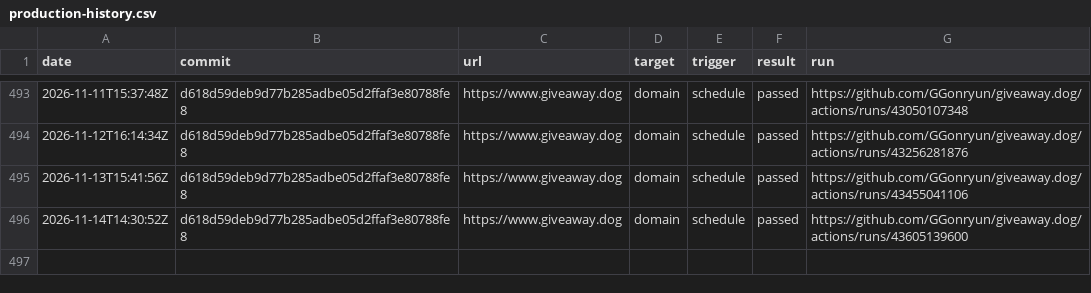
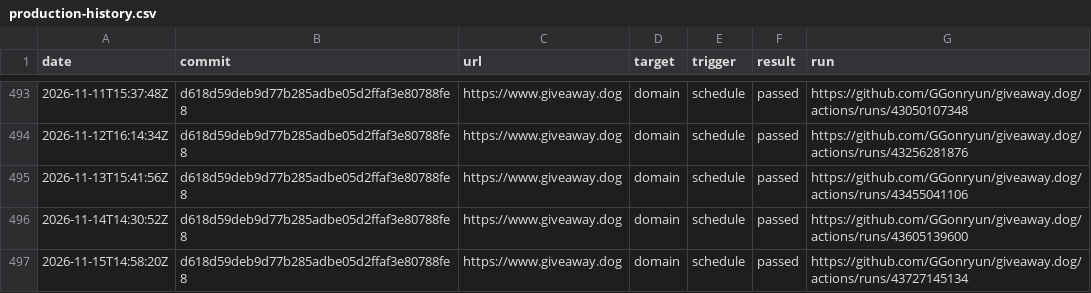
Before and after one commit to GGonryun/giveaway.dog, a CSV file: production-history.csv, drawn as a sheet; only a part is shown, gaps mark what is left out; the diff names each change by its address in the sheet, - before the commit and + after, or states it on an @@ line.

```diff
--- a/production-history.csv
+++ b/production-history.csv
+row 497: 2026-11-15T14:58:20Z | d618d59deb9d77b285adbe05d2ffaf3e80788fe8 | https://www.giveaway.dog | domain | schedule | passed | https://github.com/GGonryun/giveaway.dog/actions/runs/43727145134
```
